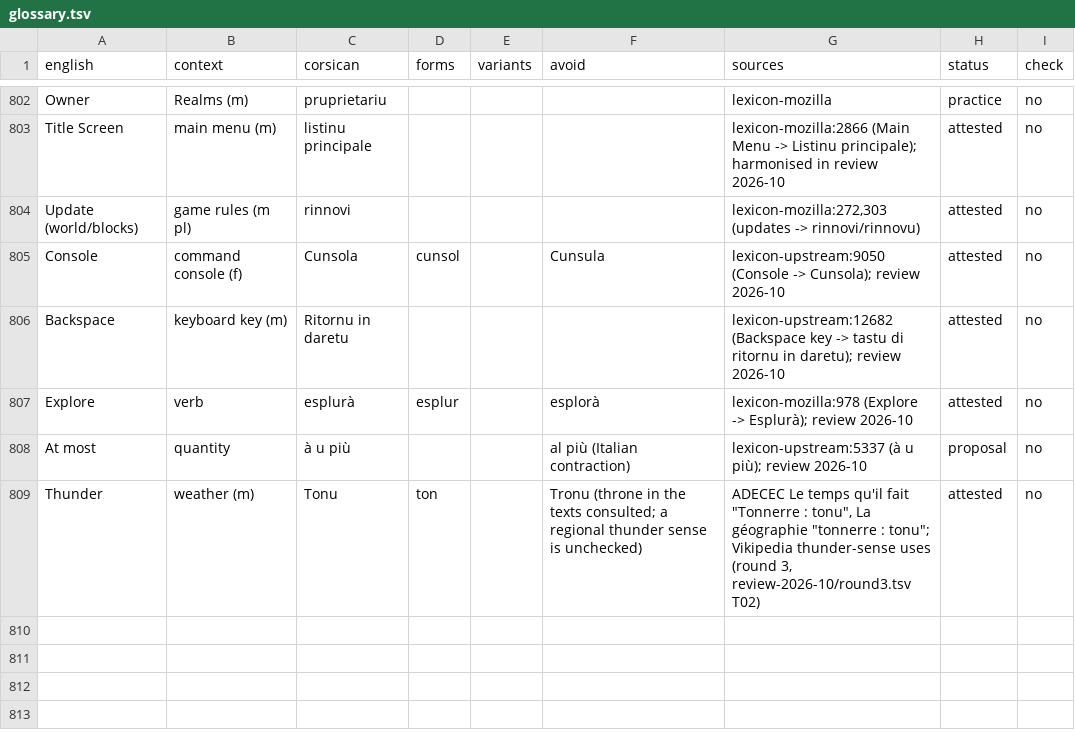
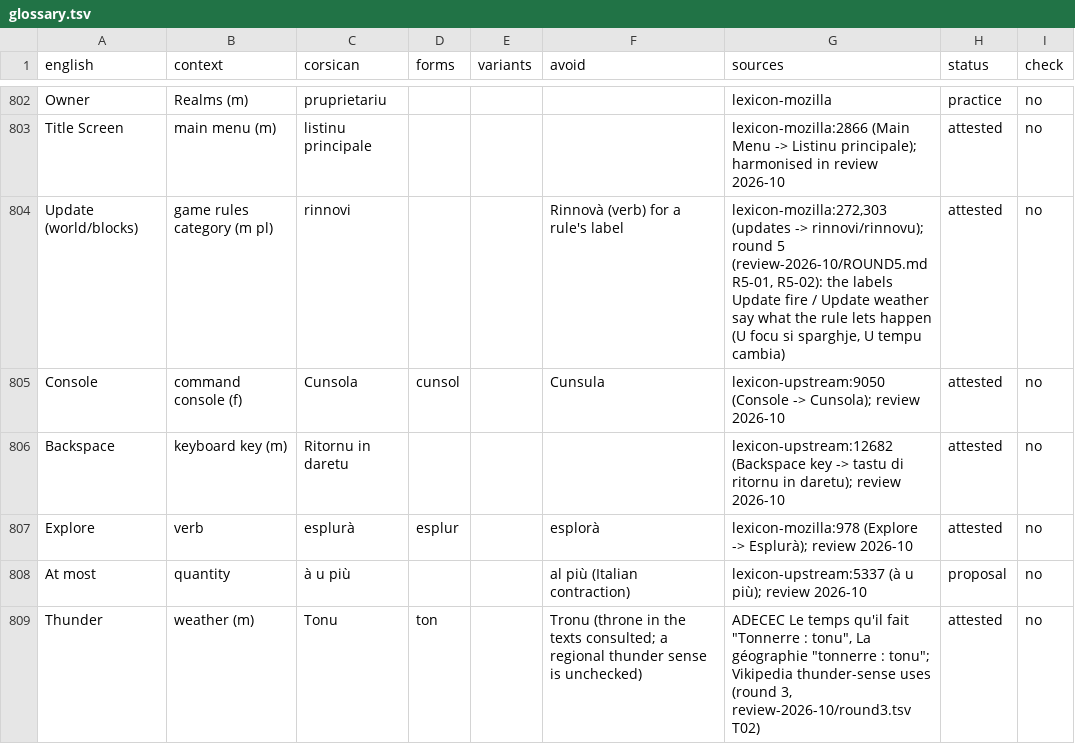
Before and after one commit to Platykalt/corsu, a TSV file: minecraft/java/glossary.tsv, drawn as a sheet; only a part is shown, gaps mark what is left out.

```diff
--- a/minecraft/java/glossary.tsv
+++ b/minecraft/java/glossary.tsv
@@ -803,3 +803,3 @@ Owner	Realms (m)	pruprietariu				lexicon-mozilla	practice	no
 Title Screen	main menu (m)	listinu principale				lexicon-mozilla:2866 (Main Menu -> Listinu principale); harmonised in review 2026-10	attested	no
-Update (world/blocks)	game rules (m pl)	rinnovi				lexicon-mozilla:272,303 (updates -> rinnovi/rinnovu)	attested	no
+Update (world/blocks)	game rules category (m pl)	rinnovi			Rinnovà (verb) for a rule's label	lexicon-mozilla:272,303 (updates -> rinnovi/rinnovu); round 5 (review-2026-10/ROUND5.md R5-01, R5-02): the labels Update fire / Update weather say what the rule lets happen (U focu si sparghje, U tempu cambia)	attested	no
 Console	command console (f)	Cunsola	cunsol		Cunsula	lexicon-upstream:9050 (Console -> Cunsola); review 2026-10	attested	no
```
Also changed, not shown: lexicon/corrections.tsv, lexicon/lexicon-fixes.tsv, 24 other files.
